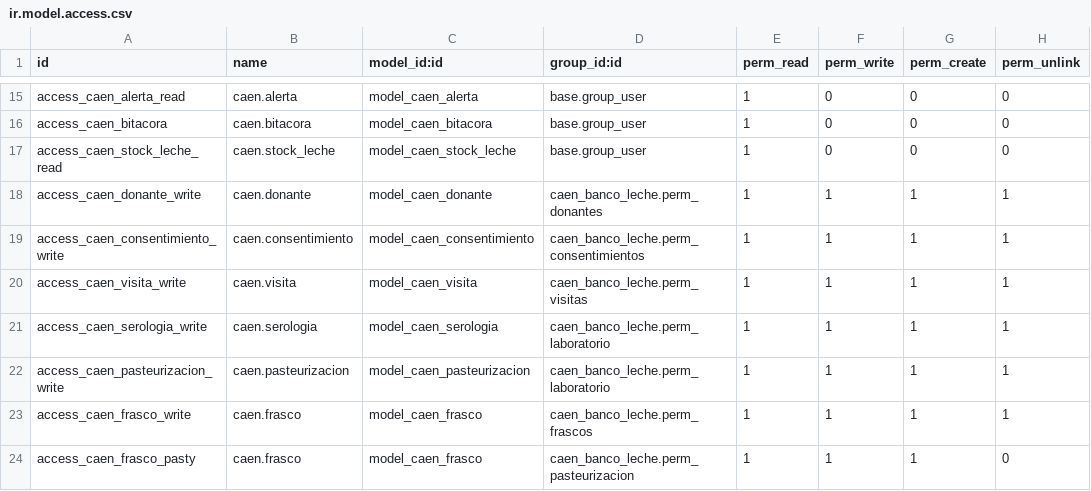
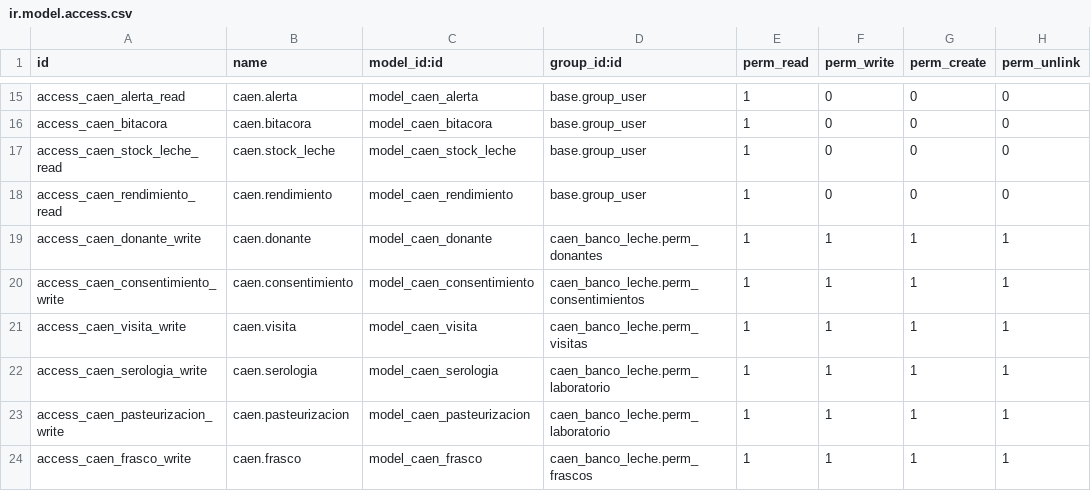
Before and after one commit to NaylaVg/sbdl, a CSV file: addons_caen/caen_banco_leche/security/ir.model.access.csv, drawn as a sheet; only a part is shown, gaps mark what is left out; the shorter side is filled out with more unchanged rows.

```diff
--- a/addons_caen/caen_banco_leche/security/ir.model.access.csv
+++ b/addons_caen/caen_banco_leche/security/ir.model.access.csv
@@ -17,2 +17,3 @@ access_caen_bitacora,caen.bitacora,model_caen_bitacora,base.group_user,1,0,0,0
 access_caen_stock_leche_read,caen.stock_leche,model_caen_stock_leche,base.group_user,1,0,0,0
+access_caen_rendimiento_read,caen.rendimiento,model_caen_rendimiento,base.group_user,1,0,0,0
 access_caen_donante_write,caen.donante,model_caen_donante,caen_banco_leche.perm_donantes,1,1,1,1
```
Also changed, not shown: 4 other files.
